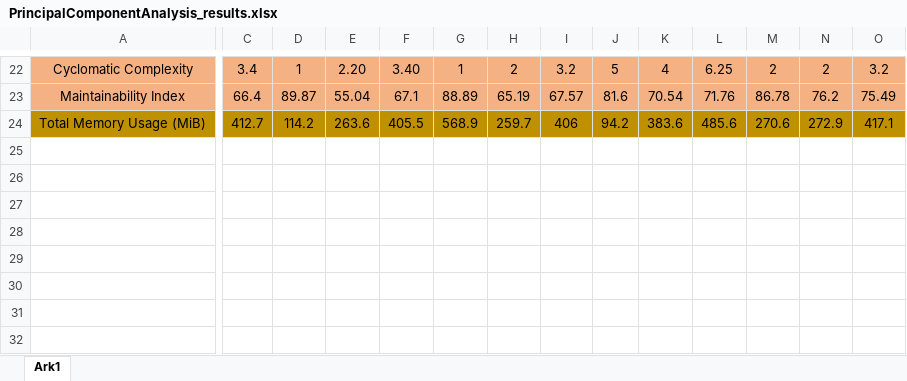
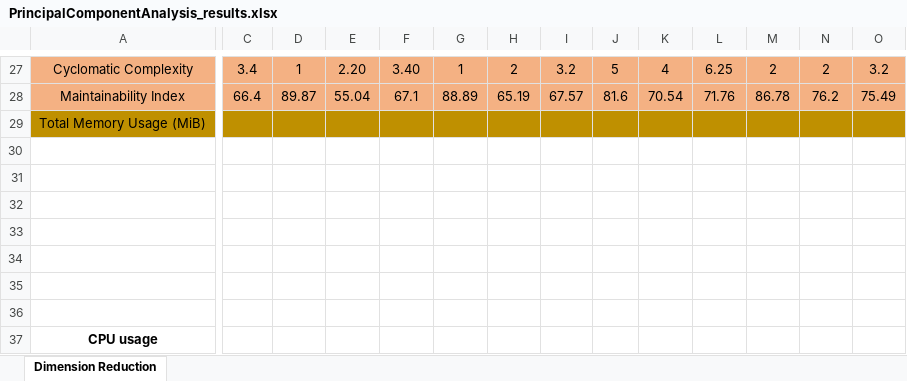
Before and after one commit to RasKrebs/llms4code_code_quality, an Excel workbook: dimension_reduction/PrincipalComponentAnalysis_results.xlsx, sheet Dimension Reduction, drawn as a sheet; only a part is shown, gaps mark what is left out; values as stored, in another font and other column widths than the file's, no borders; addresses are those after the commit; rows hold the shown columns only; the diff covers the shown part only; the diff names each change by its address in the sheet, - before the commit and + after, or states it on an @@ line.

```diff
--- a/dimension_reduction/PrincipalComponentAnalysis_results.xlsx (sheet Dimension Reduction)
+++ b/dimension_reduction/PrincipalComponentAnalysis_results.xlsx (sheet Dimension Reduction)
-sheet tab: Ark1
+sheet tab: Dimension Reduction
-C29: 412.7
+C29: (empty)
-D29: 114.2
+D29: (empty)
-E29: 263.6
+E29: (empty)
-F29: 405.5
+F29: (empty)
-G29: 568.9
+G29: (empty)
-H29: 259.7
+H29: (empty)
-I29: 406
+I29: (empty)
-J29: 94.2
+J29: (empty)
-K29: 383.6
+K29: (empty)
-L29: 485.6
+L29: (empty)
-M29: 270.6
+M29: (empty)
-N29: 272.9
+N29: (empty)
-O29: 417.1
+O29: (empty)
+row 30: (empty)
+row 31: (empty)
+row 32: (empty)
+row 33: (empty)
+row 34: (empty)
+row 35: (empty)
+row 36: (empty)
+row 37: CPU usage
```
Also changed, not shown: 5 added rows and 18 edited cells elsewhere in this sheet, formulas that keep their value, 35 other files.
